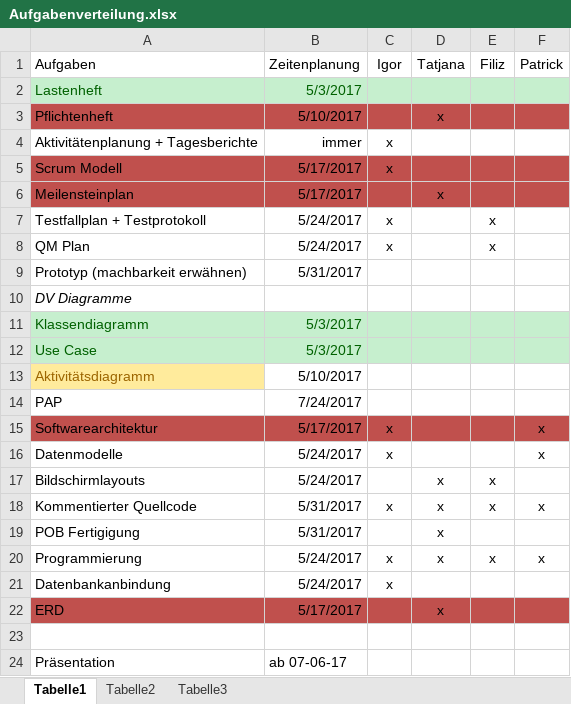
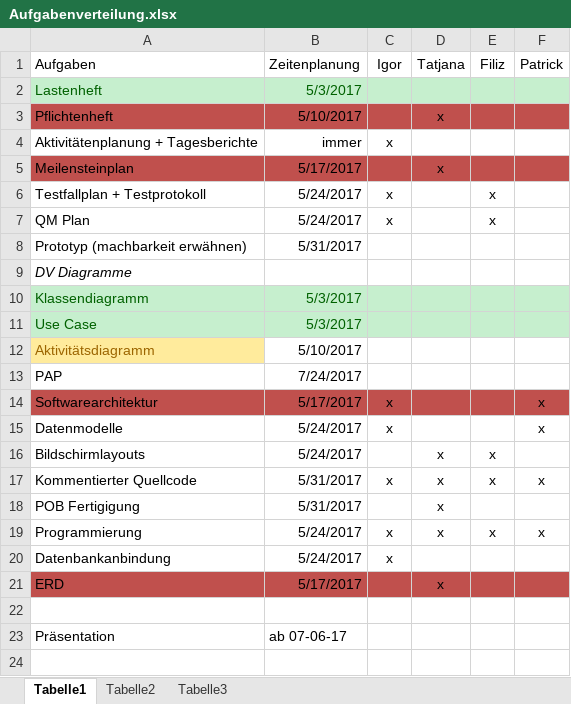
Before and after one commit to ITPF/Tante-Emma, an Excel workbook: documents/06-Tagesberichte/Aufgabenverteilung.xlsx, sheet Tabelle1, drawn as a sheet; values as stored, in another font and other column widths than the file's, no borders; the diff names each change by its address in the sheet, - before the commit and + after, or states it on an @@ line.

Commit message:
added properties, testApp and documents (Aktivityplan)

```diff
--- a/documents/06-Tagesberichte/Aufgabenverteilung.xlsx (sheet Tabelle1)
+++ b/documents/06-Tagesberichte/Aufgabenverteilung.xlsx (sheet Tabelle1)
-row 5: Scrum Modell | 5/17/2017 | x
```
Also changed, not shown: 7 other files.
